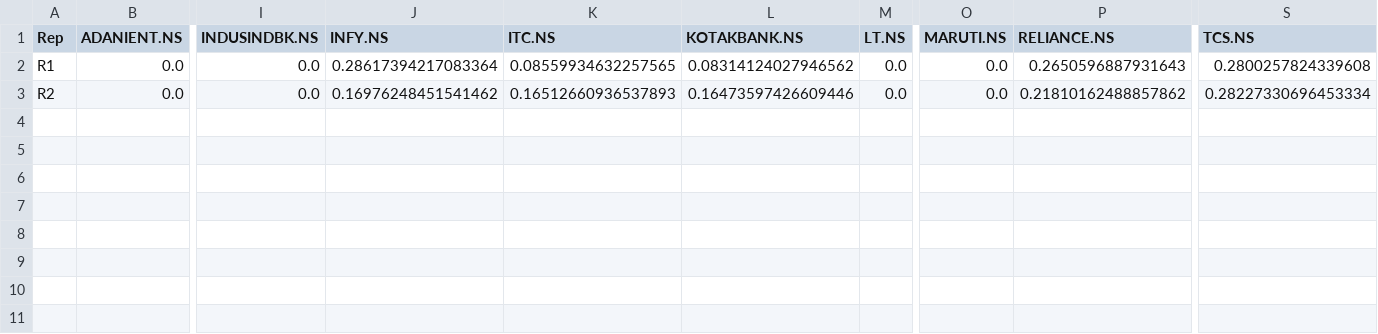
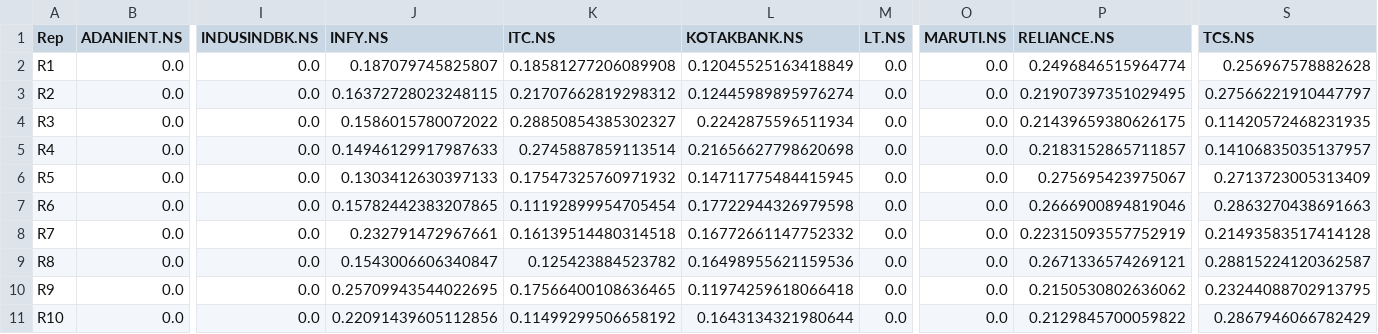
Before and after one commit to bhoomi111/FuzzyPortfolioOptimization, a CSV file: results_full_replication/tables_and_model_plots/model2_portfolios.csv, drawn as a sheet; only a part is shown, gaps mark what is left out; rows hold the shown columns only; the diff names each change by its address in the sheet, - before the commit and + after, or states it on an @@ line.

```diff
--- a/results_full_replication/tables_and_model_plots/model2_portfolios.csv
+++ b/results_full_replication/tables_and_model_plots/model2_portfolios.csv
-J2 (INFY.NS): 0.28617394217083364
+J2 (INFY.NS): 0.187079745825807
-K2 (ITC.NS): 0.08559934632257565
+K2 (ITC.NS): 0.18581277206089908
-L2 (KOTAKBANK.NS): 0.08314124027946562
+L2 (KOTAKBANK.NS): 0.12045525163418849
-P2 (RELIANCE.NS): 0.2650596887931643
+P2 (RELIANCE.NS): 0.2496846515964774
-S2 (TCS.NS): 0.2800257824339608
+S2 (TCS.NS): 0.256967578882628
-J3 (INFY.NS): 0.16976248451541462
+J3 (INFY.NS): 0.16372728023248115
-K3 (ITC.NS): 0.16512660936537893
+K3 (ITC.NS): 0.21707662819298312
-L3 (KOTAKBANK.NS): 0.16473597426609446
+L3 (KOTAKBANK.NS): 0.12445989895976274
-P3 (RELIANCE.NS): 0.21810162488857862
+P3 (RELIANCE.NS): 0.21907397351029495
-S3 (TCS.NS): 0.28227330696453334
+S3 (TCS.NS): 0.27566221910447797
+row 4: R3 | 0.0 | 0.0 | 0.1586015780072022 | 0.28850854385302327 | 0.2242875596511934 | 0.0 | 0.0 | 0.21439659380626175 | 0.11420572468231935
+row 5: R4 | 0.0 | 0.0 | 0.14946129917987633 | 0.2745887859113514 | 0.21656627798620698 | 0.0 | 0.0 | 0.2183152865711857 | 0.14106835035137957
+row 6: R5 | 0.0 | 0.0 | 0.1303412630397133 | 0.17547325760971932 | 0.14711775484415945 | 0.0 | 0.0 | 0.275695423975067 | 0.2713723005313409
+row 7: R6 | 0.0 | 0.0 | 0.15782442383207865 | 0.11192899954705454 | 0.17722944326979598 | 0.0 | 0.0 | 0.2666900894819046 | 0.2863270438691663
+row 8: R7 | 0.0 | 0.0 | 0.232791472967661 | 0.16139514480314518 | 0.16772661147752332 | 0.0 | 0.0 | 0.22315093557752919 | 0.21493583517414128
+row 9: R8 | 0.0 | 0.0 | 0.1543006606340847 | 0.125423884523782 | 0.16498955621159536 | 0.0 | 0.0 | 0.2671336574269121 | 0.28815224120362587
+row 10: R9 | 0.0 | 0.0 | 0.25709943544022695 | 0.17566400108636465 | 0.11974259618066418 | 0.0 | 0.0 | 0.2150530802636062 | 0.23244088702913795
+row 11: R10 | 0.0 | 0.0 | 0.22091439605112856 | 0.11499299506658192 | 0.1643134321980644 | 0.0 | 0.0 | 0.2129845700059822 | 0.2867946066782429
```
Also changed, not shown: results_full_replication/benchmark_vs_nifty50/benchmark_monthly_returns.csv, results_full_replication/tables_and_model_plots/model1_portfolios.csv, 54 other files.
